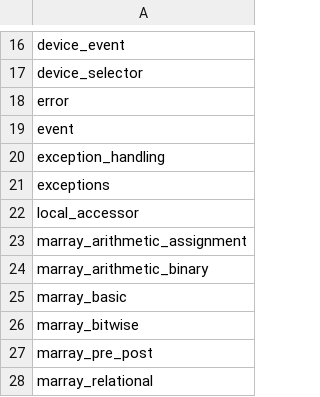
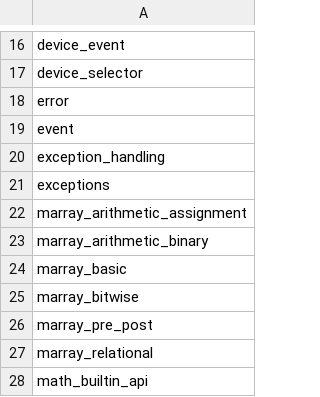
Before and after one commit to uxlfoundation/oneapi-construction-kit, a CSV file: scripts/testing/sycl_cts/tests_subset_B.csv, drawn as a sheet; only a part is shown, gaps mark what is left out; the shorter side is filled out with more unchanged rows; the diff names each change by its address in the sheet, - before the commit and + after, or states it on an @@ line.

```diff
--- a/scripts/testing/sycl_cts/tests_subset_B.csv
+++ b/scripts/testing/sycl_cts/tests_subset_B.csv
-row 22: local_accessor
```
Also changed, not shown: scripts/testing/sycl_cts/tests_subset_C.csv, scripts/testing/sycl_cts/tests_subset_D.csv, 8 other files.
